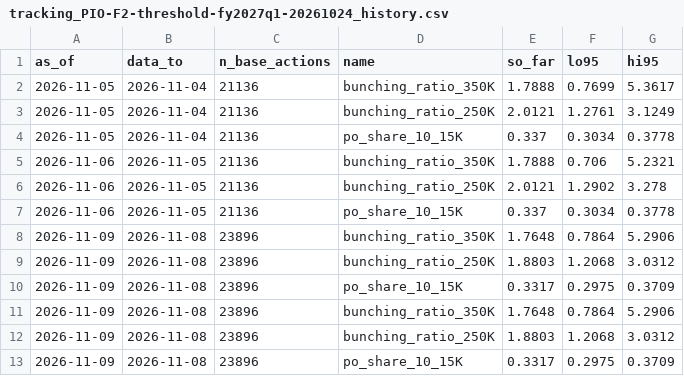
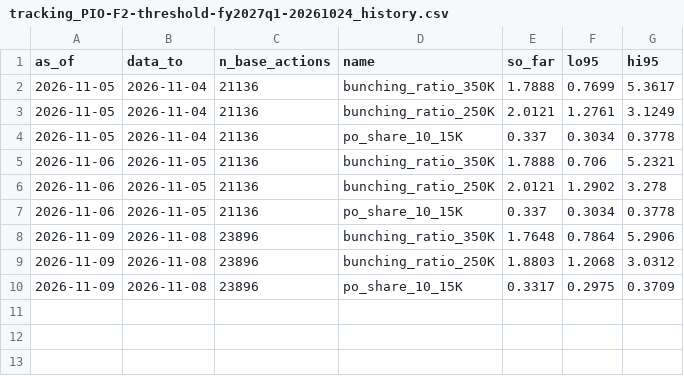
Before and after one commit to e-burress/federal-contract-competition, a CSV file: results/tracking_PIO-F2-threshold-fy2027q1-20261024_history.csv, drawn as a sheet; the diff names each change by its address in the sheet, - before the commit and + after, or states it on an @@ line.

```diff
--- a/results/tracking_PIO-F2-threshold-fy2027q1-20261024_history.csv
+++ b/results/tracking_PIO-F2-threshold-fy2027q1-20261024_history.csv
-row 11: 2026-11-09 | 2026-11-08 | 23896 | bunching_ratio_350K | 1.7648 | 0.7864 | 5.2906
-row 12: 2026-11-09 | 2026-11-08 | 23896 | bunching_ratio_250K | 1.8803 | 1.2068 | 3.0312
-row 13: 2026-11-09 | 2026-11-08 | 23896 | po_share_10_15K | 0.3317 | 0.2975 | 0.3709
```
Also changed, not shown: 18 other files.
